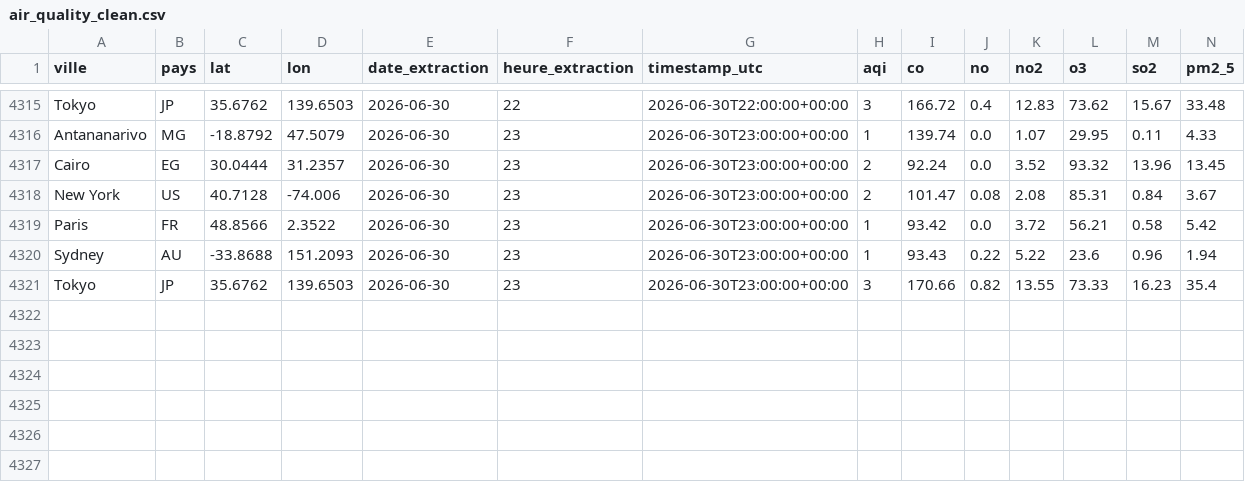
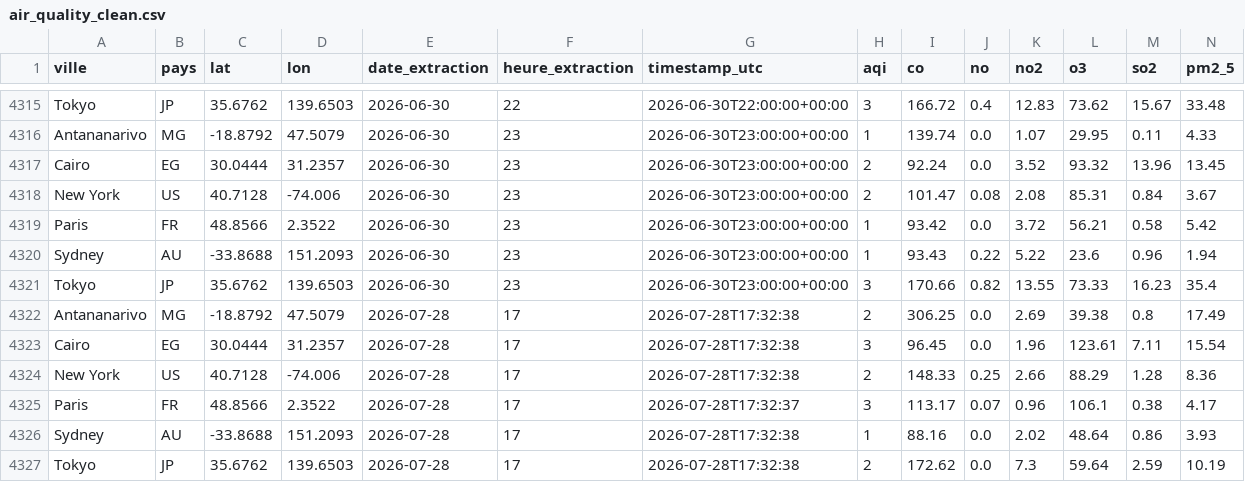
Before and after one commit to Baby055/Deploy_via_Github, a CSV file: data/clean/air_quality_clean.csv, drawn as a sheet; only a part is shown, gaps mark what is left out; rows hold the shown columns only; the diff names each change by its address in the sheet, - before the commit and + after, or states it on an @@ line.

```diff
--- a/data/clean/air_quality_clean.csv
+++ b/data/clean/air_quality_clean.csv
+row 4322: Antananarivo | MG | -18.8792 | 47.5079 | 2026-07-28 | 17 | 2026-07-28T17:32:38 | 2 | 306.25 | 0.0 | 2.69 | 39.38 | 0.8 | 17.49
+row 4323: Cairo | EG | 30.0444 | 31.2357 | 2026-07-28 | 17 | 2026-07-28T17:32:38 | 3 | 96.45 | 0.0 | 1.96 | 123.61 | 7.11 | 15.54
+row 4324: New York | US | 40.7128 | -74.006 | 2026-07-28 | 17 | 2026-07-28T17:32:38 | 2 | 148.33 | 0.25 | 2.66 | 88.29 | 1.28 | 8.36
+row 4325: Paris | FR | 48.8566 | 2.3522 | 2026-07-28 | 17 | 2026-07-28T17:32:37 | 3 | 113.17 | 0.07 | 0.96 | 106.1 | 0.38 | 4.17
+row 4326: Sydney | AU | -33.8688 | 151.2093 | 2026-07-28 | 17 | 2026-07-28T17:32:38 | 1 | 88.16 | 0.0 | 2.02 | 48.64 | 0.86 | 3.93
+row 4327: Tokyo | JP | 35.6762 | 139.6503 | 2026-07-28 | 17 | 2026-07-28T17:32:38 | 2 | 172.62 | 0.0 | 7.3 | 59.64 | 2.59 | 10.19
```
Also changed, not shown: 6 other files.
